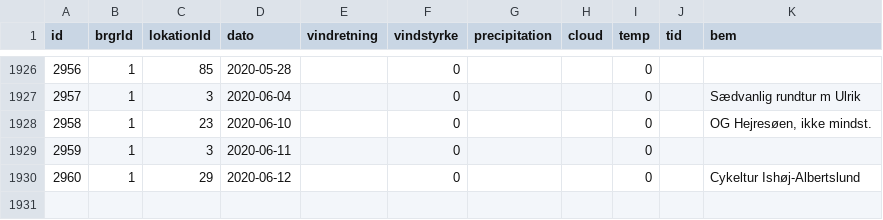
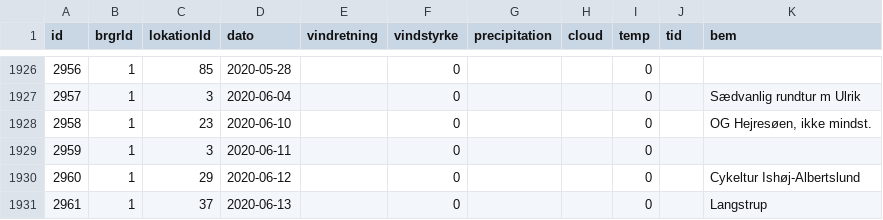
Before and after one commit to carapace-tech/nhsfugle, a CSV file: tblTur.csv, drawn as a sheet; only a part is shown, gaps mark what is left out; the diff names each change by its address in the sheet, - before the commit and + after, or states it on an @@ line.

```diff
--- a/tblTur.csv
+++ b/tblTur.csv
+row 1931: 2961 | 1 | 37 | 2020-06-13 |  | 0 |  |  | 0 |  | Langstrup
```
Also changed, not shown: tblObservation.csv.
